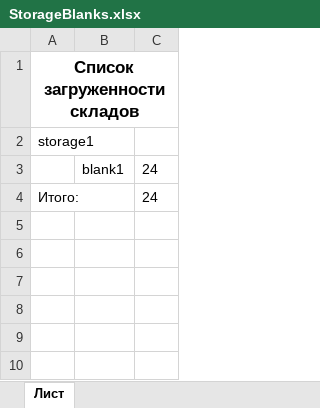
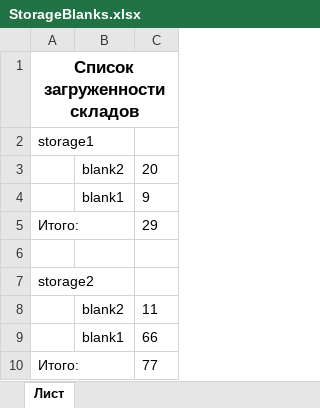
Before and after one commit to sergio0124/NET_and_Sharp_-developed_studing, an Excel workbook: LawFirm/StorageBlanks.xlsx, sheet Лист, drawn as a sheet; values as stored, in another font and other column widths than the file's, no borders; addresses are those after the commit; the diff names each change by its address in the sheet, - before the commit and + after, or states it on an @@ line.

```diff
--- a/LawFirm/StorageBlanks.xlsx (sheet Лист)
+++ b/LawFirm/StorageBlanks.xlsx (sheet Лист)
+row 3:  | blank2 | 20
+row 4:  | blank1 | 9
+row 5: Итого: |  | 29
-row 6:  | blank1 | 24
+row 6: (empty)
+row 7: storage2
+row 8:  | blank2 | 11
+row 9:  | blank1 | 66
-C10: 24
+C10: 77
```
Also changed, not shown: 4 other files.
